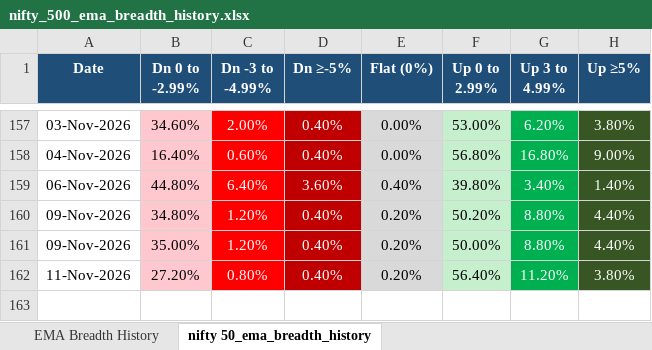
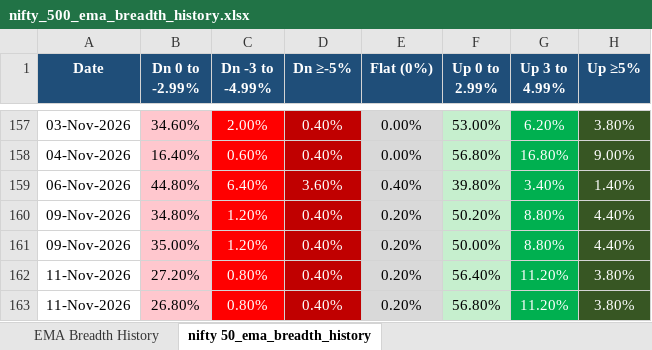
Before and after one commit to nikunj2021/EMA-Screener-, an Excel workbook: Report/EMAReport/nifty_500_ema_breadth_history.xlsx, sheet nifty 50_ema_breadth_history, drawn as a sheet; only a part is shown, gaps mark what is left out; values as stored, in another font and other column widths than the file's, no borders; the diff names each change by its address in the sheet, - before the commit and + after, or states it on an @@ line.

```diff
--- a/Report/EMAReport/nifty_500_ema_breadth_history.xlsx (sheet nifty 50_ema_breadth_history)
+++ b/Report/EMAReport/nifty_500_ema_breadth_history.xlsx (sheet nifty 50_ema_breadth_history)
+row 163: 11-Nov-2026 | 26.80% | 0.80% | 0.40% | 0.20% | 56.80% | 11.20% | 3.80%
```
Also changed, not shown: sheet EMA Breadth History, Report/EMAReport/Micro_250_ema_breadth.xlsx, Report/EMAReport/Micro_250_ema_breadth_history.xlsx, 4 other files.
